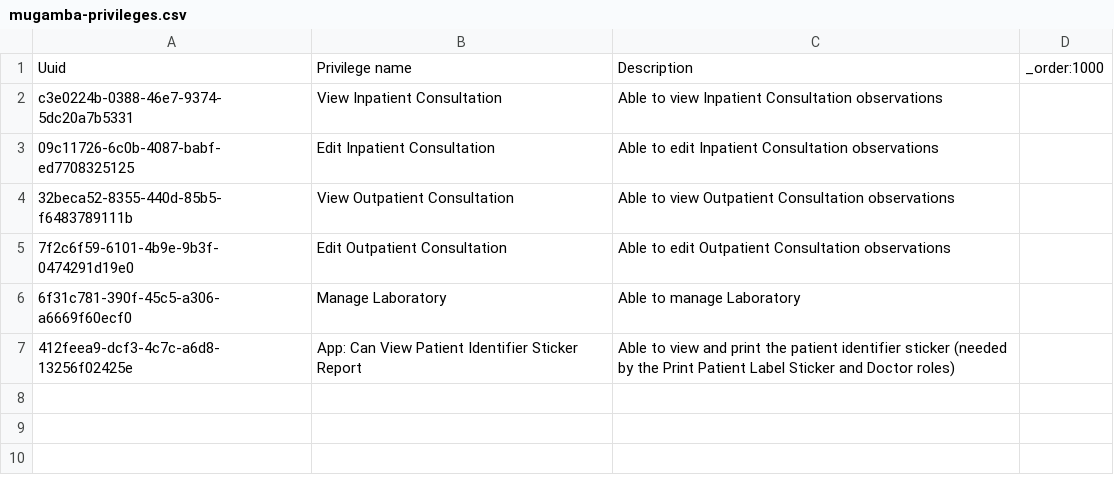
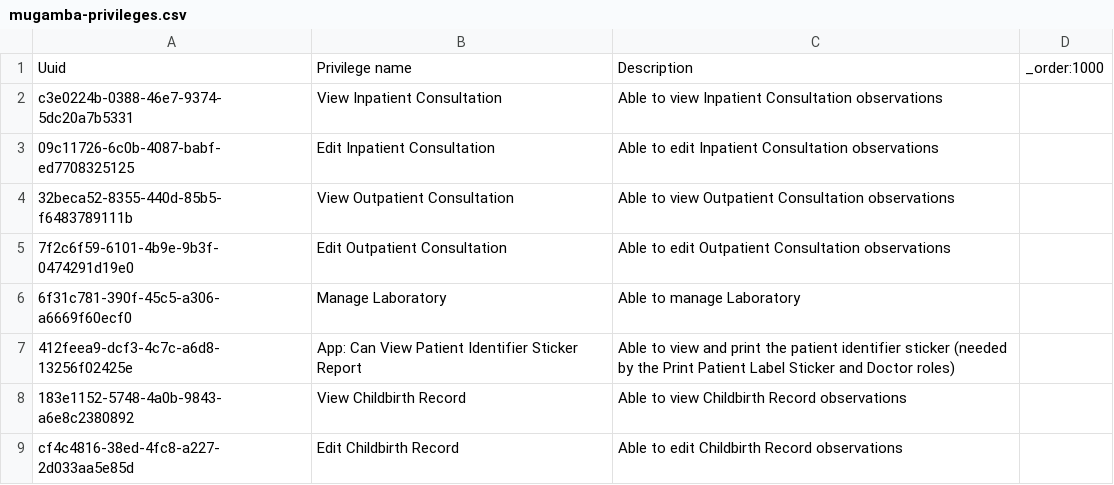
Before and after one commit to MadiroGlobalHealth/UVL-EMR, a CSV file: sites/mugamba/configs/openmrs/initializer_config/privileges/mugamba-privileges.csv, drawn as a sheet.

Commit message:
polymorph: sites/mugamba/configs/openmrs/initializer_config/privileges/mugamba-privileges.csv

```diff
--- a/sites/mugamba/configs/openmrs/initializer_config/privileges/mugamba-privileges.csv
+++ b/sites/mugamba/configs/openmrs/initializer_config/privileges/mugamba-privileges.csv
@@ -7 +7,3 @@ c3e0224b-0388-46e7-9374-5dc20a7b5331,View Inpatient Consultation,Able to view In
 412feea9-dcf3-4c7c-a6d8-13256f02425e,App: Can View Patient Identifier Sticker Report,Able to view and print the patient identifier sticker (needed by the Print Patient Label Sticker and Doctor roles),
+183e1152-5748-4a0b-9843-a6e8c2380892,View Childbirth Record,Able to view Childbirth Record observations,
+cf4c4816-38ed-4fc8-a227-2d033aa5e85d,Edit Childbirth Record,Able to edit Childbirth Record observations,
```
